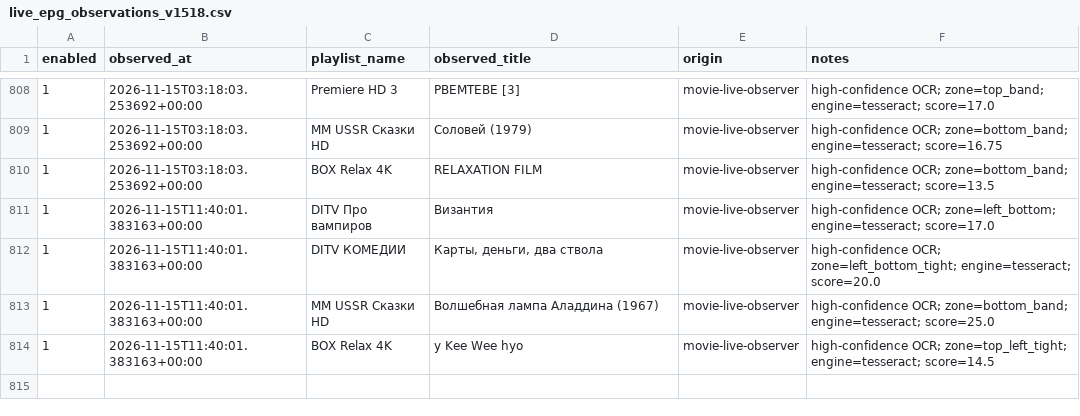
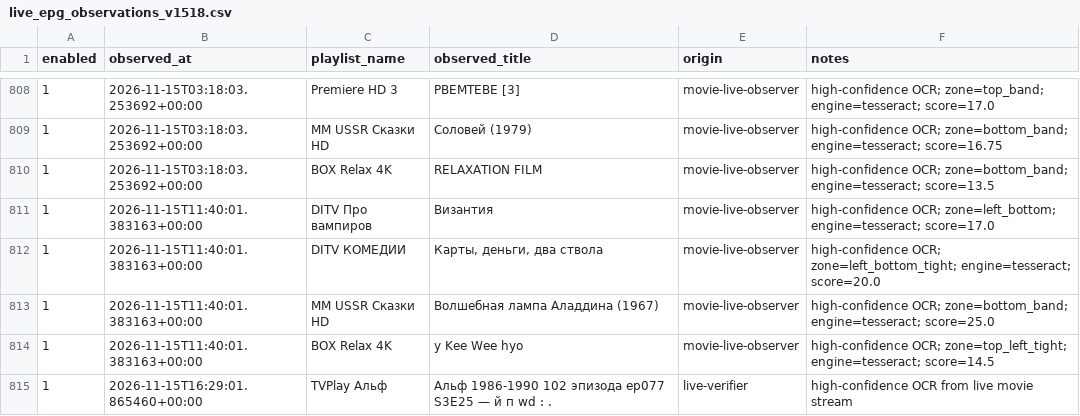
Before and after one commit to peter96son/iptv-epg-builder, a CSV file: data/live_epg_observations_v1518.csv, drawn as a sheet; only a part is shown, gaps mark what is left out.

```diff
--- a/data/live_epg_observations_v1518.csv
+++ b/data/live_epg_observations_v1518.csv
@@ -814 +814,2 @@ enabled,observed_at,playlist_name,observed_title,origin,notes
 1,2026-11-15T11:40:01.383163+00:00,BOX Relax 4K,у Kee Wee hyo,movie-live-observer,high-confidence OCR; zone=top_left_tight; engine=tesseract; score=14.5
+1,2026-11-15T16:29:01.865460+00:00,TVPlay Альф,Альф 1986-1990 102 эпизода ер077 S3E25 — й п wd : .,live-verifier,high-confidence OCR from live movie stream
```
Also changed, not shown: 2 other files.
